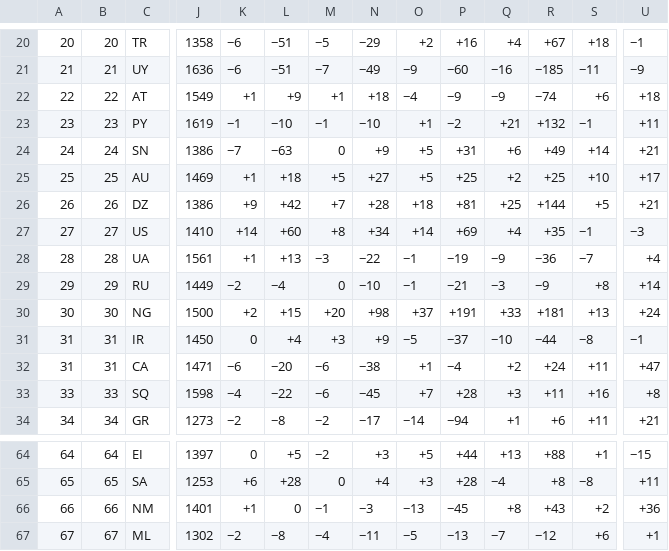
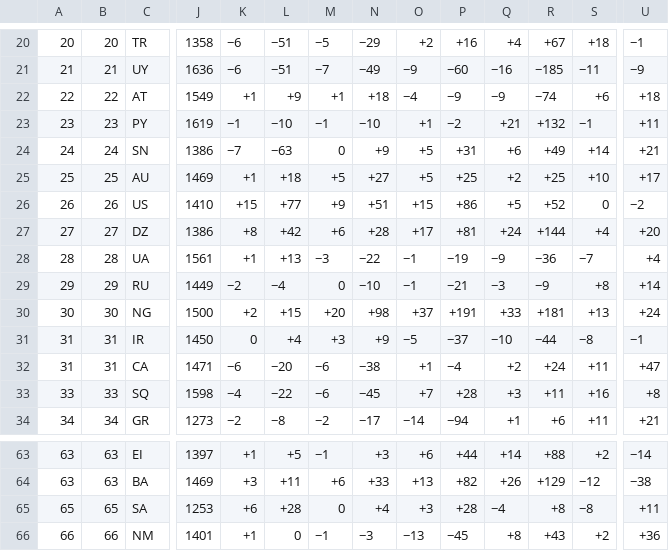
Before and after one commit to waledosunmu/worldcup-predictor, a TSV file: data/raw/elo_world.tsv, drawn as a sheet; only a part is shown, gaps mark what is left out; the shorter side is filled out with more unchanged rows; removed rows and columns are numbered as before the commit, all else as after; rows hold the shown columns only; the diff covers the shown part only; the diff names each change by its address in the sheet, - before the commit and + after, or states it on an @@ line.

```diff
--- a/data/raw/elo_world.tsv
+++ b/data/raw/elo_world.tsv
+row 26: 26 | 26 | US | 1410 | +15 | +77 | +9 | +51 | +15 | +86 | +5 | +52 | 0 | −2
-A27: 26
+A27: 27
-B27: 26
+B27: 27
-K27: +9
+K27: +8
-M27: +7
+M27: +6
-O27: +18
+O27: +17
-Q27: +25
+Q27: +24
-S27: +5
+S27: +4
-U27: +21
+U27: +20
-row 27: 27 | 27 | US | 1410 | +14 | +60 | +8 | +34 | +14 | +69 | +4 | +35 | −1 | −3
-A63: 64
+A63: 63
-B63: 64
+B63: 63
-K63: 0
+K63: +1
-M63: −2
+M63: −1
-O63: +5
+O63: +6
-Q63: +13
+Q63: +14
-S63: +1
+S63: +2
-U63: −15
+U63: −14
+row 64: 63 | 63 | BA | 1469 | +3 | +11 | +6 | +33 | +13 | +82 | +26 | +129 | −12 | −38
```
Also changed, not shown: 1 removed row and 32 edited cells elsewhere in this file, 7 other files.
